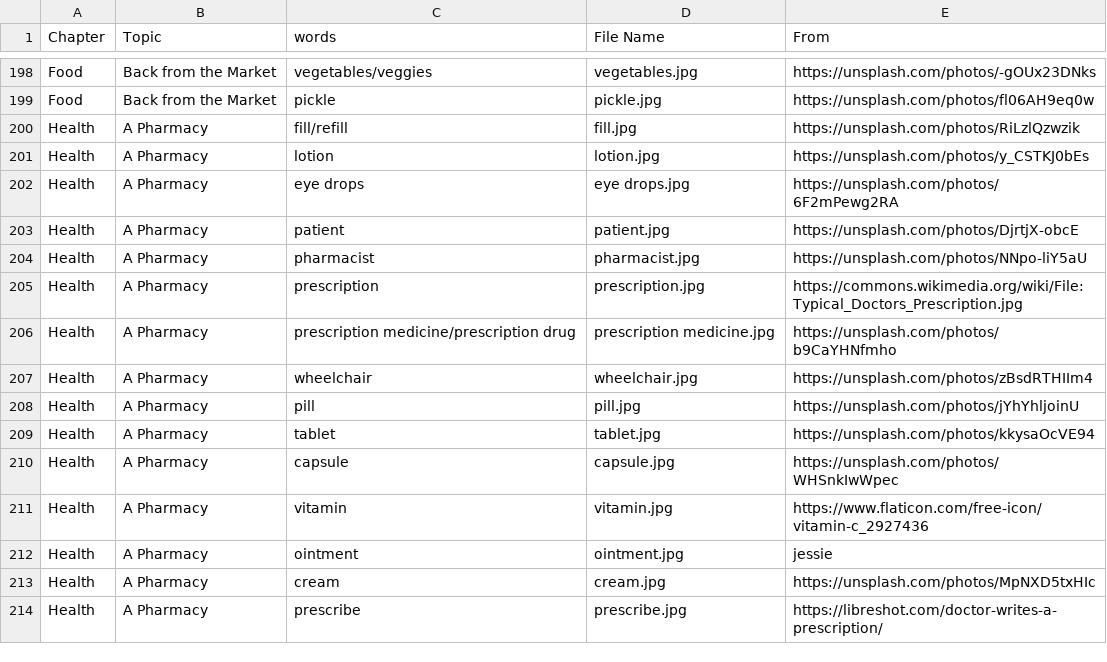
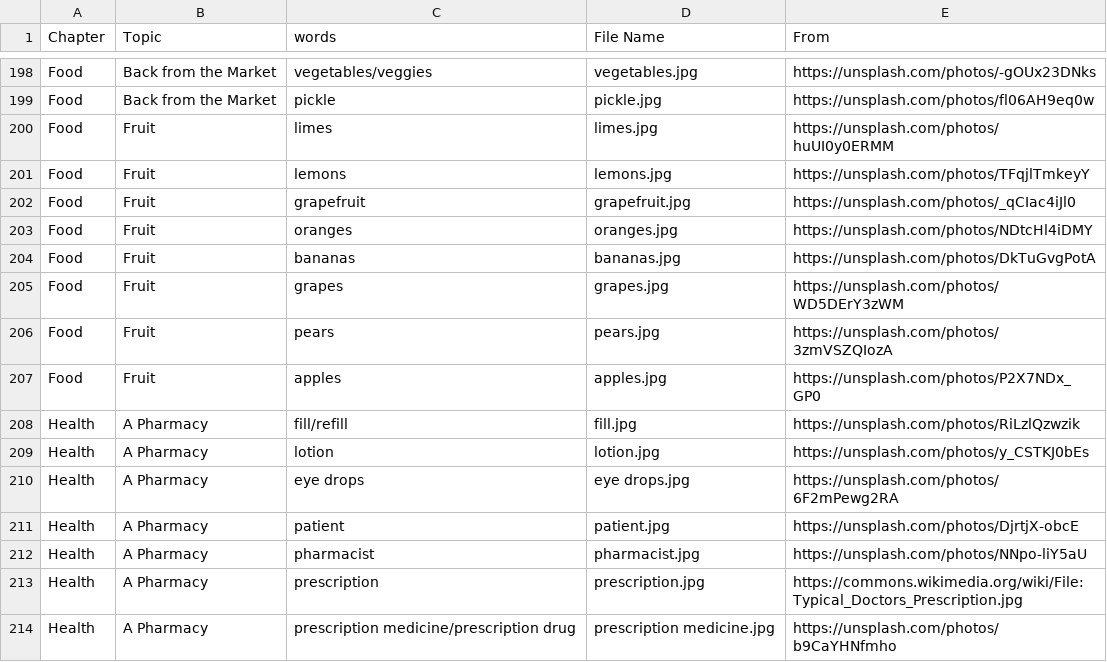
Before and after one commit to HDCodePractice/EnglishHelper, a CSV file: res/picture.csv, drawn as a sheet; only a part is shown, gaps mark what is left out; the shorter side is filled out with more unchanged rows.

Commit message:
add food/fruit topic

```diff
--- a/res/picture.csv
+++ b/res/picture.csv
@@ -199,2 +199,10 @@ Food,Back from the Market,vegetables/veggies,vegetables.jpg,https://unsplash.com
 Food,Back from the Market,pickle,pickle.jpg,https://unsplash.com/photos/fl06AH9eq0w
+Food,Fruit,limes,limes.jpg,https://unsplash.com/photos/huUI0y0ERMM
+Food,Fruit,lemons,lemons.jpg,https://unsplash.com/photos/TFqjlTmkeyY
+Food,Fruit,grapefruit,grapefruit.jpg,https://unsplash.com/photos/_qCIac4iJl0
+Food,Fruit,oranges,oranges.jpg,https://unsplash.com/photos/NDtcHl4iDMY
+Food,Fruit,bananas,bananas.jpg,https://unsplash.com/photos/DkTuGvgPotA
+Food,Fruit,grapes,grapes.jpg,https://unsplash.com/photos/WD5DErY3zWM
+Food,Fruit,pears,pears.jpg,https://unsplash.com/photos/3zmVSZQIozA
+Food,Fruit,apples,apples.jpg,https://unsplash.com/photos/P2X7NDx_GP0
 Health,A Pharmacy,fill/refill,fill.jpg,https://unsplash.com/photos/RiLzlQzwzik
```
Also changed, not shown: 17 other files.
